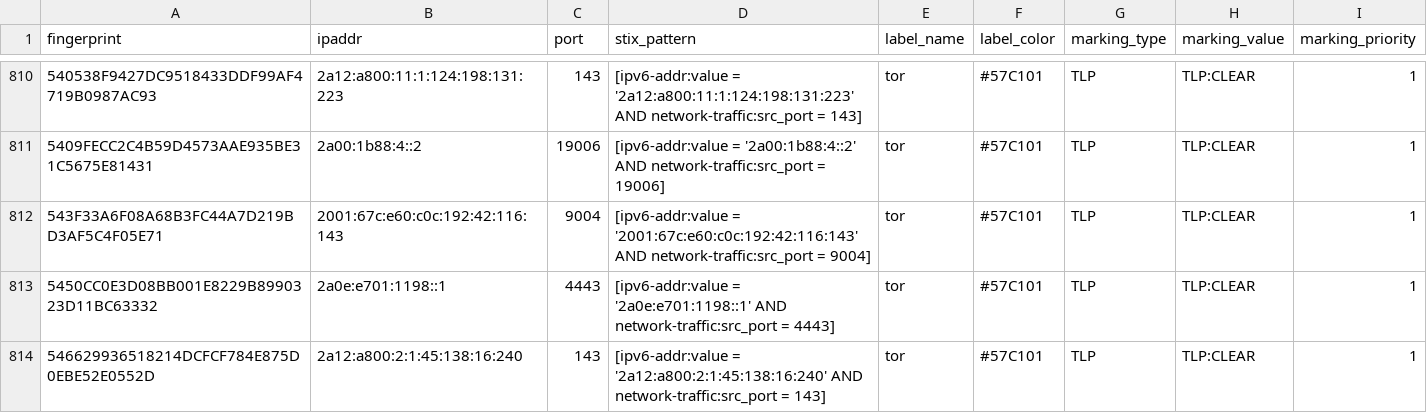
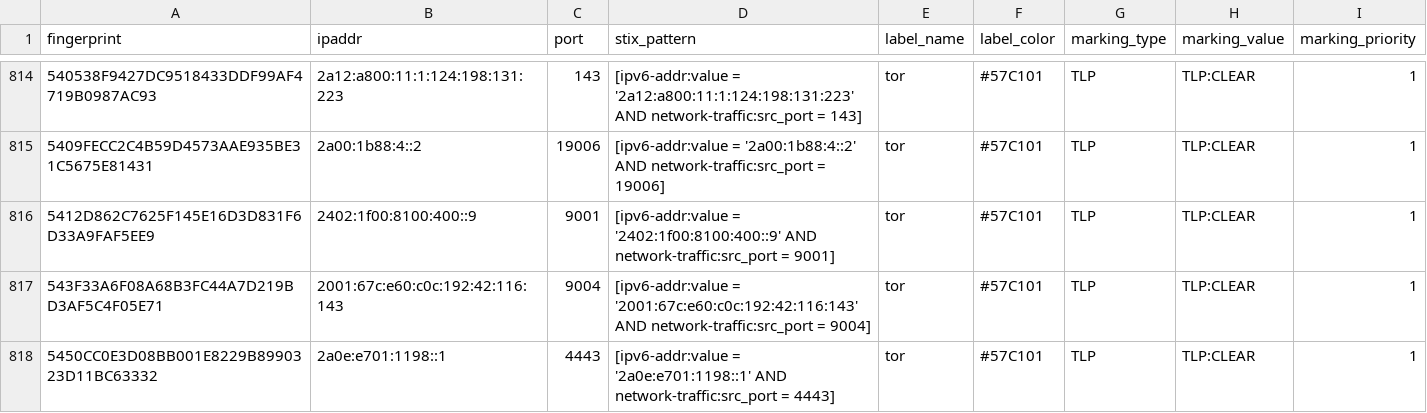
Before and after one commit to DreadFog/tor_csv_feed_opencti, a CSV file: latest.exits_v6.csv, drawn as a sheet; only a part is shown, gaps mark what is left out; the shorter side is filled out with more unchanged rows; the diff covers the shown part only; the diff names each change by its address in the sheet, - before the commit and + after, or states it on an @@ line.

```diff
--- a/latest.exits_v6.csv
+++ b/latest.exits_v6.csv
+row 816: 5412D862C7625F145E16D3D831F6D33A9FAF5EE9 | 2402:1f00:8100:400::9 | 9001 | [ipv6-addr:value = '2402:1f00:8100:400::9' AND network-traffic:src_port = 9001] | tor | #57C101 | TLP | TLP:CLEAR | 1
```
Also changed, not shown: 8 added rows and 4 removed rows elsewhere in this file, latest.all_v6.csv, latest.exits_v4.csv, 3 other files.
